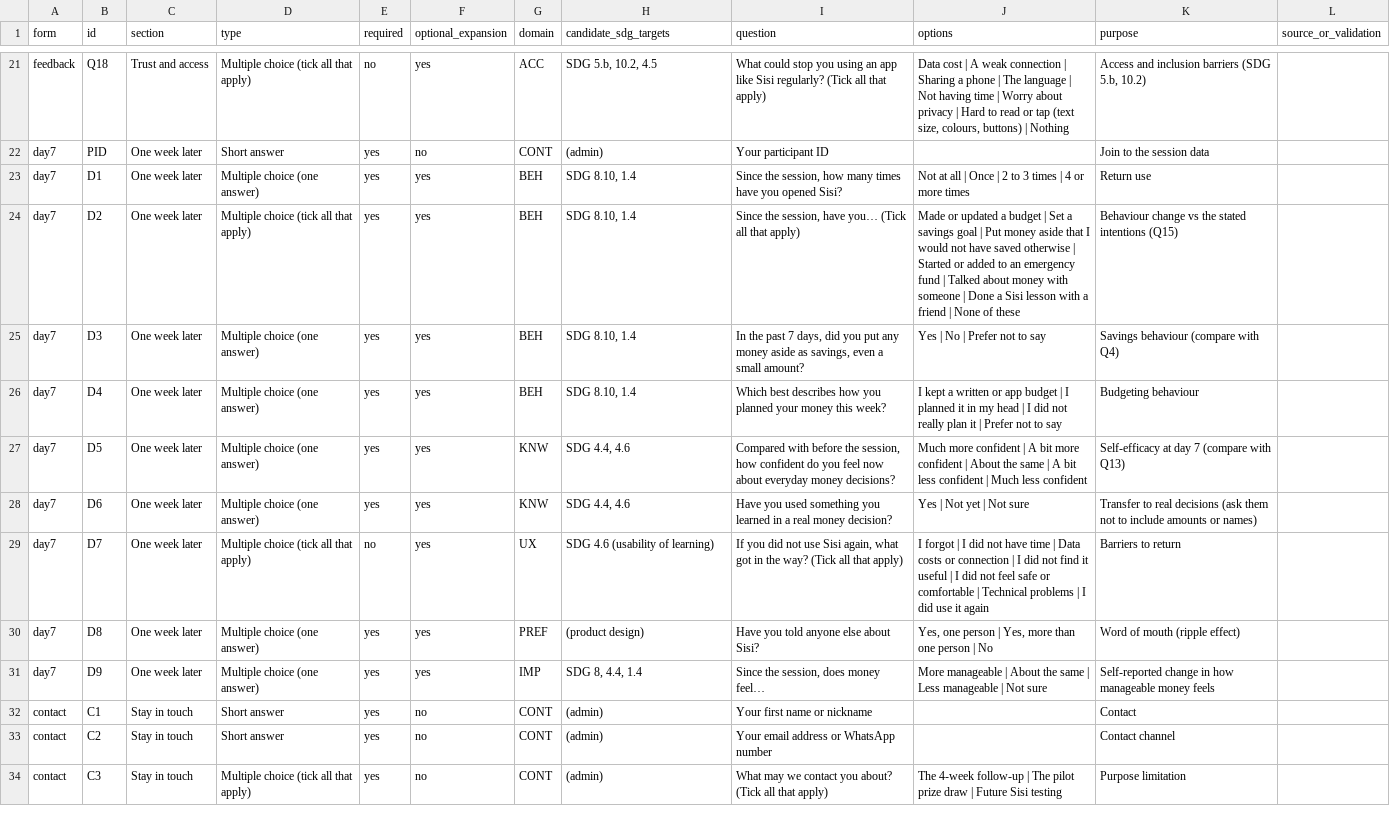
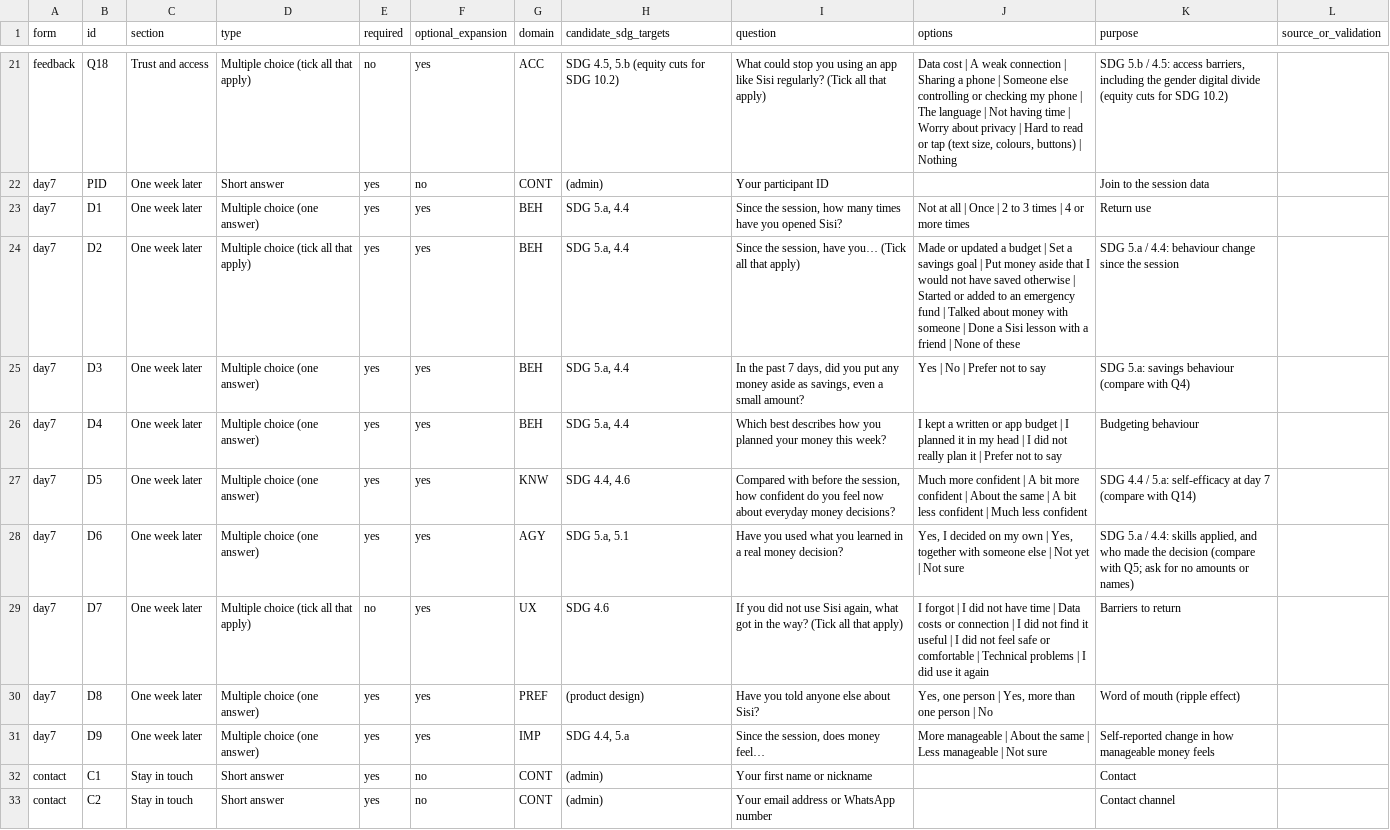
Before and after one commit to EmmanuelAzu/SDG-Challenge-MockUp, a CSV file: docs/pilot-form/codebook.csv, drawn as a sheet; only a part is shown, gaps mark what is left out; the shorter side is filled out with more unchanged rows; the diff covers the shown part only; the diff names each change by its address in the sheet, - before the commit and + after, or states it on an @@ line.

```diff
--- a/docs/pilot-form/codebook.csv
+++ b/docs/pilot-form/codebook.csv
-H21 (candidate_sdg_targets): SDG 5.b, 10.2, 4.5
+H21 (candidate_sdg_targets): SDG 4.5, 5.b (equity cuts for SDG 10.2)
-J21 (options): …phone | The language…
+J21 (options): …phone | Someone else controlling or checking my phone | The language…
-K21 (purpose): Access and inclusion barriers (SDG 5.b, 10.2)
+K21 (purpose): SDG 5.b / 4.5: access barriers, including the gender digital divide (equity cuts for SDG 10.2)
-H23:H26 (candidate_sdg_targets): SDG 8.10, 1.4
+H23:H26 (candidate_sdg_targets): SDG 5.a, 4.4
-K24 (purpose): Behaviour change vs the stated intentions (Q15)
+K24 (purpose): SDG 5.a / 4.4: behaviour change since the session
-K25 (purpose): Savings behaviour (compare with Q4)
+K25 (purpose): SDG 5.a: savings behaviour (compare with Q4)
-K27 (purpose): Self-efficacy at day 7 (compare with Q13)
+K27 (purpose): SDG 4.4 / 5.a: self-efficacy at day 7 (compare with Q14)
-G28 (domain): KNW
+G28 (domain): AGY
-H28 (candidate_sdg_targets): SDG 4.4, 4.6
+H28 (candidate_sdg_targets): SDG 5.a, 5.1
-I28 (question): …you used something you learned…
+I28 (question): …you used what you learned…
-J28 (options): Yes | Not…
+J28 (options): Yes, I decided on my own | Yes, together with someone else | Not…
-K28 (purpose): Transfer to real decisions (ask them not to include amounts or…
+K28 (purpose): SDG 5.a / 4.4: skills applied, and who made the decision (compare with Q5; ask for no amounts or…
-H29 (candidate_sdg_targets): SDG 4.6 (usability of learning)
+H29 (candidate_sdg_targets): SDG 4.6
-H31 (candidate_sdg_targets): SDG 8, 4.4, 1.4
+H31 (candidate_sdg_targets): SDG 4.4, 5.a
```
Also changed, not shown: 69 edited cells elsewhere in this file, 9 other files.
